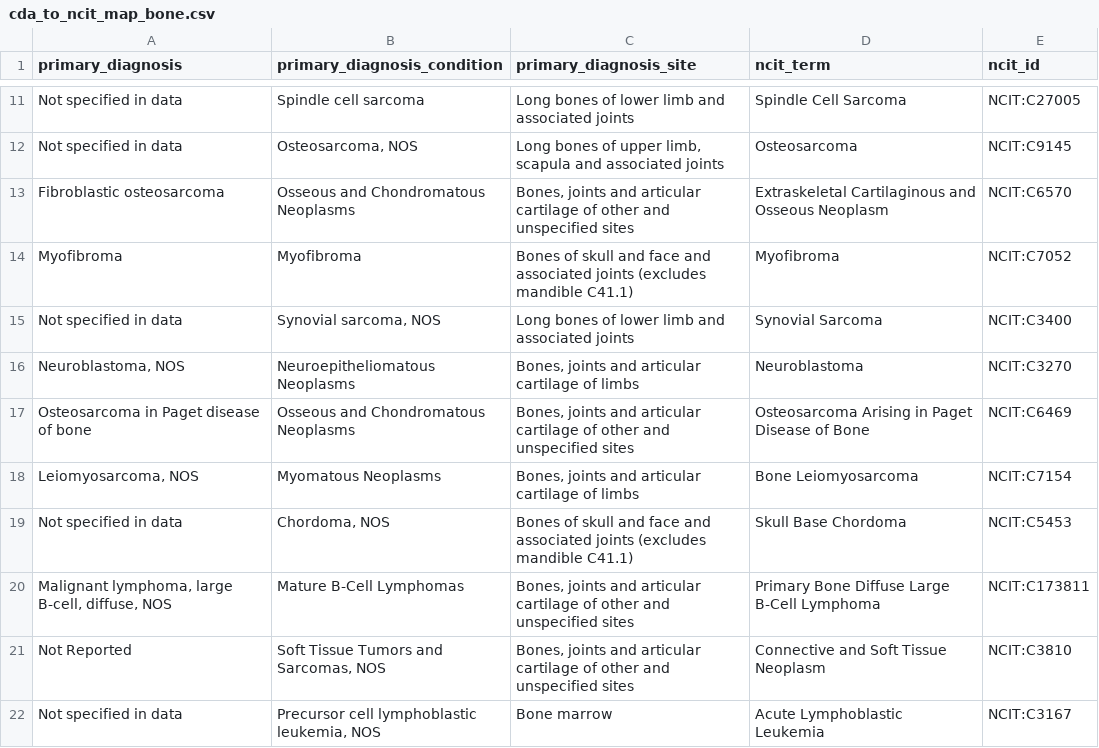
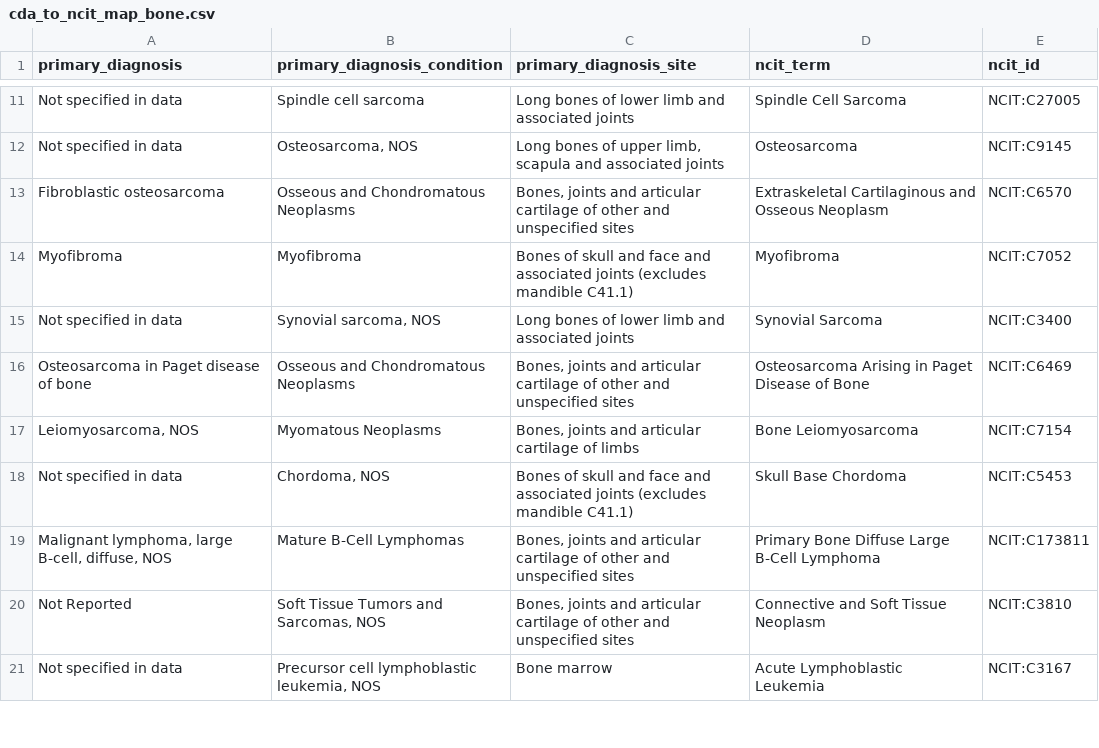
Before and after one commit to monarch-initiative/oncoexporter, a CSV file: src/oncoexporter/ncit_mapping_files/cda_to_ncit_tissue_wise_mappings/cda_to_ncit_map_bone.csv, drawn as a sheet; only a part is shown, gaps mark what is left out.

```diff
--- a/src/oncoexporter/ncit_mapping_files/cda_to_ncit_tissue_wise_mappings/cda_to_ncit_map_bone.csv
+++ b/src/oncoexporter/ncit_mapping_files/cda_to_ncit_tissue_wise_mappings/cda_to_ncit_map_bone.csv
@@ -15,3 +15,2 @@ Myofibroma,Myofibroma,Bones of skull and face and associated joints (excludes ma
 Not specified in data,"Synovial sarcoma, NOS",Long bones of lower limb and associated joints,Synovial Sarcoma,NCIT:C3400
-"Neuroblastoma, NOS",Neuroepitheliomatous Neoplasms,"Bones, joints and articular cartilage of limbs",Neuroblastoma,NCIT:C3270
 Osteosarcoma in Paget disease of bone,Osseous and Chondromatous Neoplasms,"Bones, joints and articular cartilage of other and unspecified sites",Osteosarcoma Arising in Paget Disease of Bone,NCIT:C6469
```
Also changed, not shown: src/oncoexporter/ncit_mapping_files/cda_to_ncit_tissue_wise_mappings/cda_to_ncit_map_brain.csv, src/oncoexporter/ncit_mapping_files/cda_to_ncit_tissue_wise_mappings/cda_to_ncit_map_cervix.csv, 7 other files.
